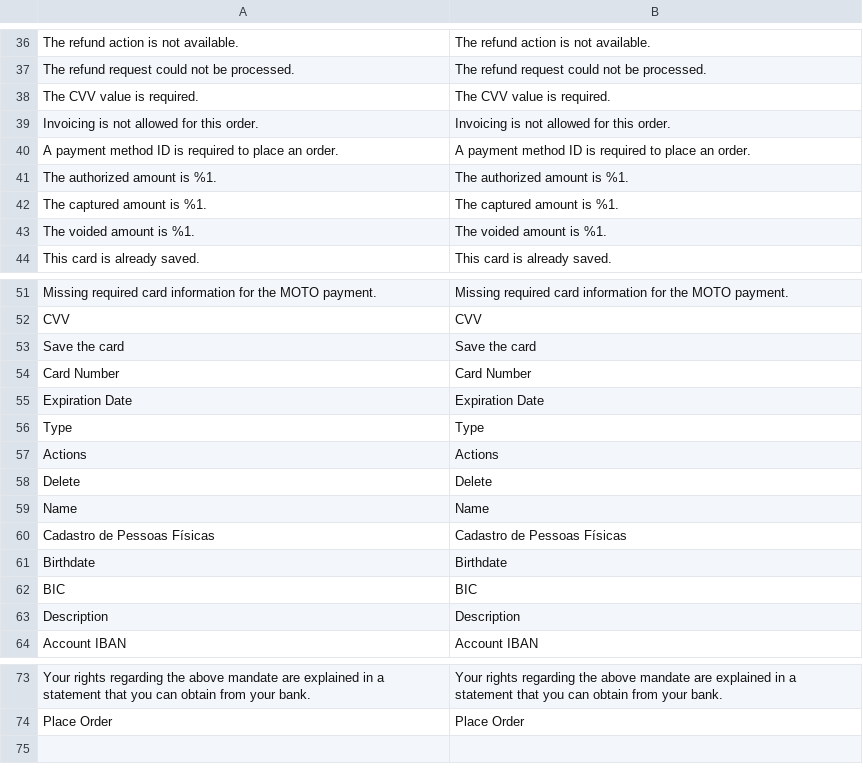
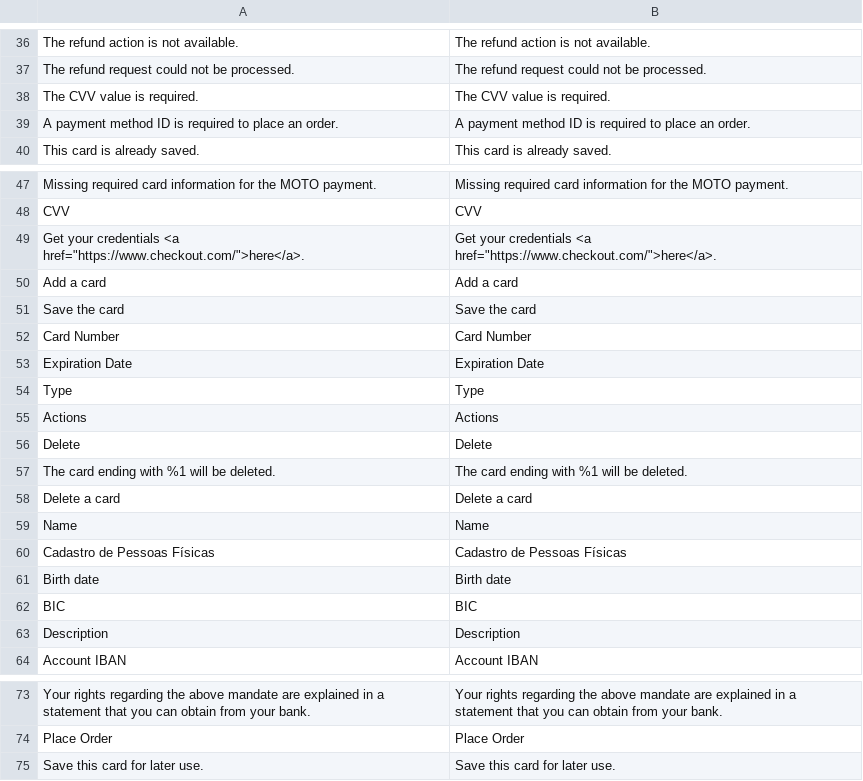
Before and after one commit to checkout/checkout-magento2-plugin, a CSV file: i18n/en_GB.csv, drawn as a sheet; only a part is shown, gaps mark what is left out; removed rows and columns are numbered as before the commit, all else as after; the diff names each change by its address in the sheet, - before the commit and + after, or states it on an @@ line.

Commit message:
Updated the translation csv files

```diff
--- a/i18n/en_GB.csv
+++ b/i18n/en_GB.csv
-row 39: Invoicing is not allowed for this order. | Invoicing is not allowed for this order.
-row 41: The authorized amount is %1. | The authorized amount is %1.
-row 42: The captured amount is %1. | The captured amount is %1.
-row 43: The voided amount is %1. | The voided amount is %1.
+row 49: Get your credentials <a href="https://www.checkout.com/">here</a>. | Get your credentials <a href="https://www.checkout.com/">here</a>.
+row 50: Add a card | Add a card
+row 57: The card ending with %1 will be deleted. | The card ending with %1 will be deleted.
+row 58: Delete a card | Delete a card
-A61: Birthdate
+A61: Birth date
-B61: Birthdate
+B61: Birth date
+row 75: Save this card for later use. | Save this card for later use.
```
Also changed, not shown: i18n/en_US.csv.
